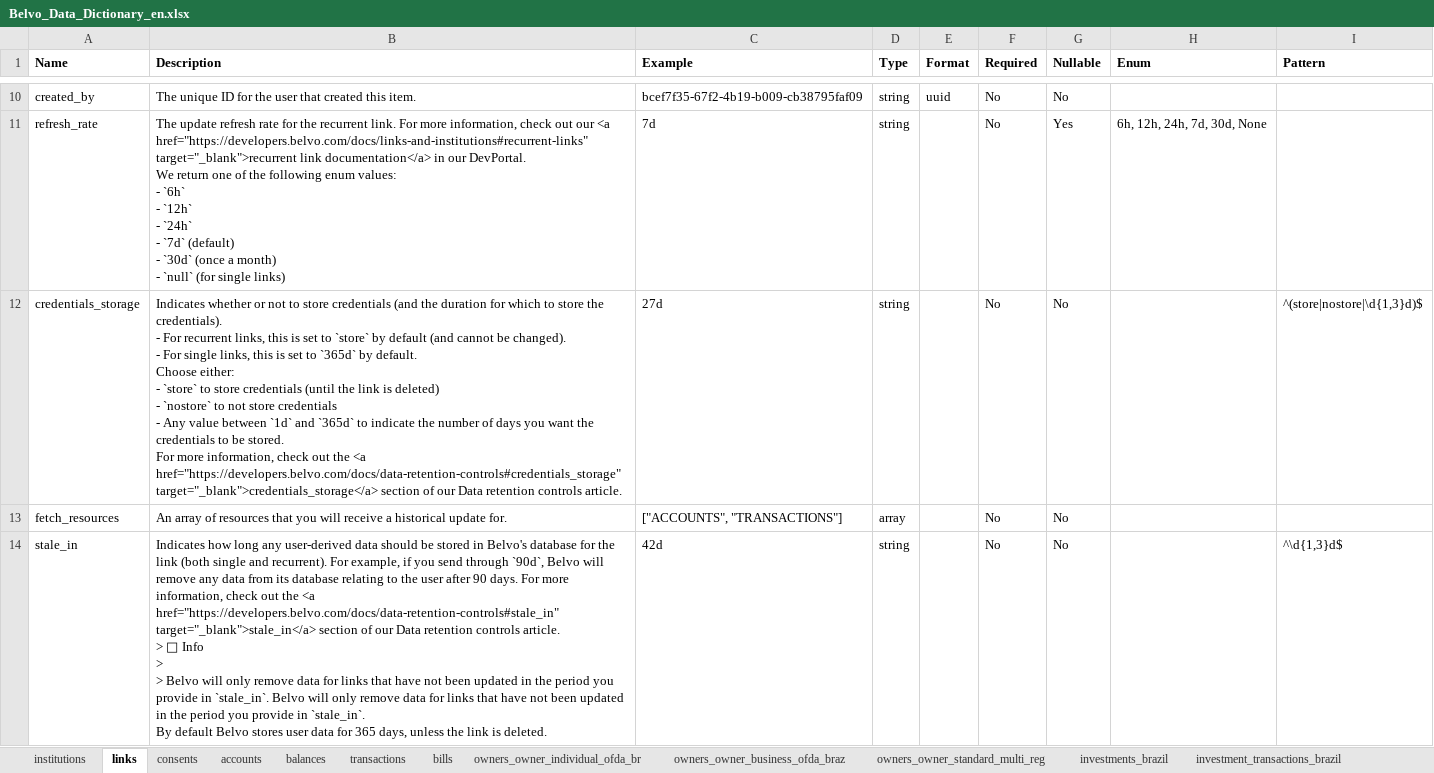
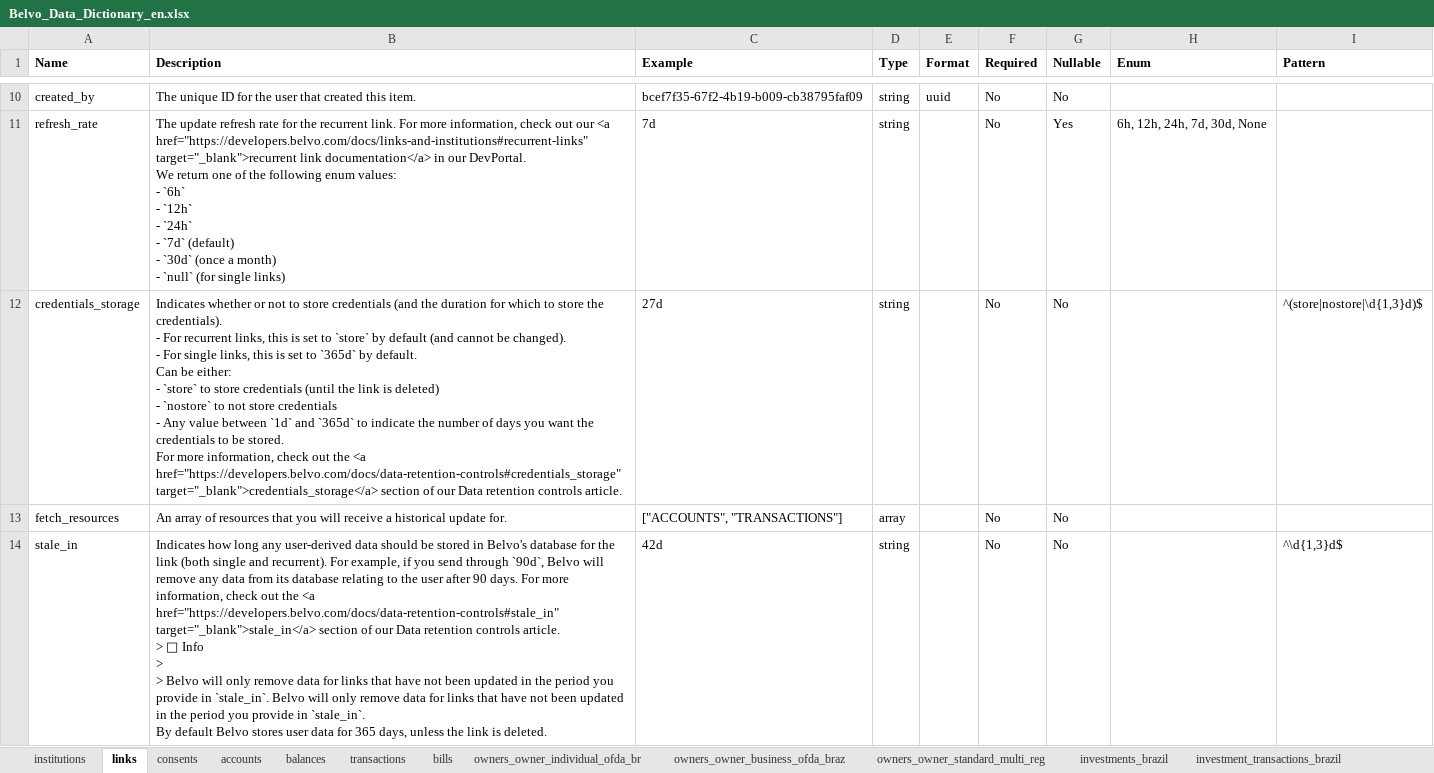
Before and after one commit to belvo-finance-opensource/documentation, an Excel workbook: data_dictionaries/en/Belvo_Data_Dictionary_en.xlsx, sheet links, drawn as a sheet; only a part is shown, gaps mark what is left out; values as stored, in another font and other column widths than the file's, no borders; ↵ is a line break in a cell; the diff names each change by its address in the sheet, - before the commit and + after, or states it on an @@ line.

```diff
--- a/data_dictionaries/en/Belvo_Data_Dictionary_en.xlsx (sheet links)
+++ b/data_dictionaries/en/Belvo_Data_Dictionary_en.xlsx (sheet links)
-B12 (Description): …by default. ↵ Choose either: ↵ -…
+B12 (Description): …by default. ↵ Can be either: ↵ -…
```
Also changed, not shown: data_dictionaries/es/Belvo_Data_Dictionary_es.xlsx, data_dictionaries/pt-BR/Belvo_Data_Dictionary_pt-BR.xlsx, 3 other files.
